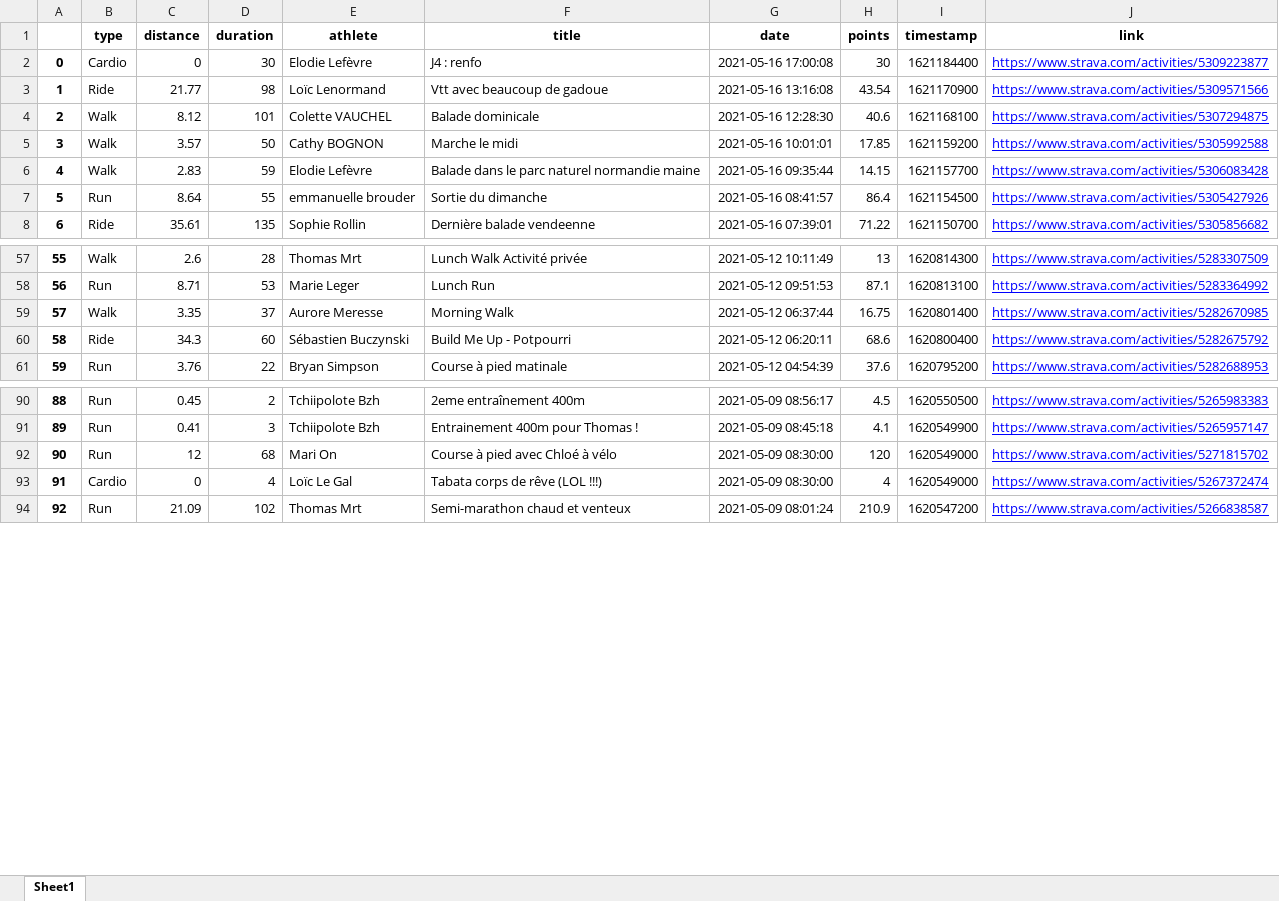
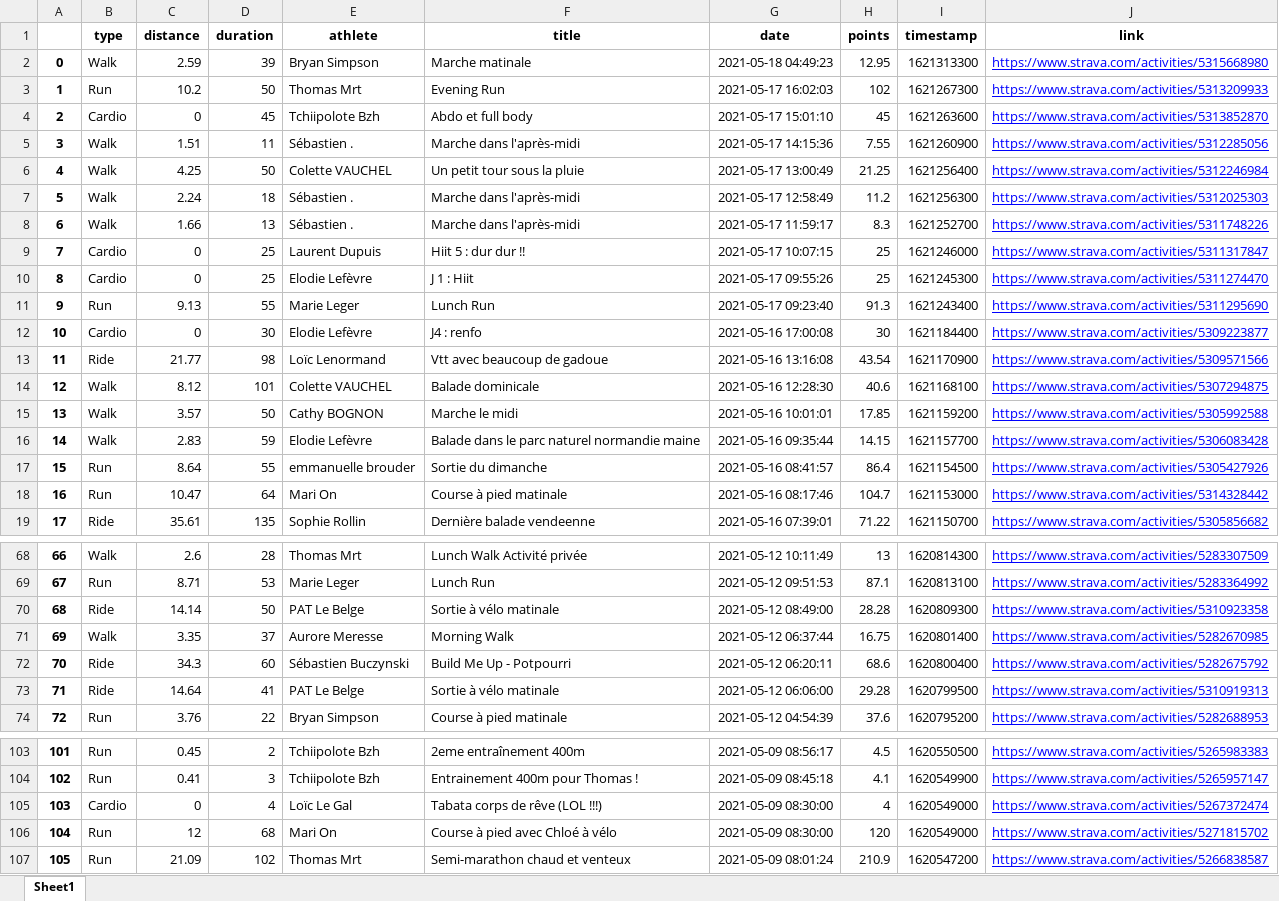
Before and after one commit to bcmb78/bcmb-site-hugo, an Excel workbook: content/defi/saved_activities.xlsx, sheet Sheet1, drawn as a sheet; only a part is shown, gaps mark what is left out; values as stored, in another font and other column widths than the file's, no borders; addresses are those after the commit; the diff names each change by its address in the sheet, - before the commit and + after, or states it on an @@ line.

```diff
--- a/content/defi/saved_activities.xlsx (sheet Sheet1)
+++ b/content/defi/saved_activities.xlsx (sheet Sheet1)
+row 2: 0 | Walk | 2.59 | 39 | Bryan Simpson | Marche matinale | 2021-05-18 04:49:23 | 12.95 | 1621313300 | https://www.strava.com/activities/5315668980
+row 3: 1 | Run | 10.2 | 50 | Thomas Mrt | Evening Run | 2021-05-17 16:02:03 | 102 | 1621267300 | https://www.strava.com/activities/5313209933
+row 4: 2 | Cardio | 0 | 45 | Tchiipolote Bzh | Abdo et full body | 2021-05-17 15:01:10 | 45 | 1621263600 | https://www.strava.com/activities/5313852870
+row 5: 3 | Walk | 1.51 | 11 | Sébastien . | Marche dans l'après-midi | 2021-05-17 14:15:36 | 7.55 | 1621260900 | https://www.strava.com/activities/5312285056
+row 6: 4 | Walk | 4.25 | 50 | Colette VAUCHEL | Un petit tour sous la pluie | 2021-05-17 13:00:49 | 21.25 | 1621256400 | https://www.strava.com/activities/5312246984
+row 7: 5 | Walk | 2.24 | 18 | Sébastien . | Marche dans l'après-midi | 2021-05-17 12:58:49 | 11.2 | 1621256300 | https://www.strava.com/activities/5312025303
+row 8: 6 | Walk | 1.66 | 13 | Sébastien . | Marche dans l'après-midi | 2021-05-17 11:59:17 | 8.3 | 1621252700 | https://www.strava.com/activities/5311748226
+row 9: 7 | Cardio | 0 | 25 | Laurent Dupuis | Hiit 5 : dur dur !! | 2021-05-17 10:07:15 | 25 | 1621246000 | https://www.strava.com/activities/5311317847
+row 10: 8 | Cardio | 0 | 25 | Elodie Lefèvre | J 1 : Hiit | 2021-05-17 09:55:26 | 25 | 1621245300 | https://www.strava.com/activities/5311274470
+row 11: 9 | Run | 9.13 | 55 | Marie Leger | Lunch Run | 2021-05-17 09:23:40 | 91.3 | 1621243400 | https://www.strava.com/activities/5311295690
@@ column A renumbered from row 12 down @@
+row 18: 16 | Run | 10.47 | 64 | Mari On | Course à pied matinale | 2021-05-16 08:17:46 | 104.7 | 1621153000 | https://www.strava.com/activities/5314328442
+row 70: 68 | Ride | 14.14 | 50 | PAT Le Belge | Sortie à vélo matinale | 2021-05-12 08:49:00 | 28.28 | 1620809300 | https://www.strava.com/activities/5310923358
+row 73: 71 | Ride | 14.64 | 41 | PAT Le Belge | Sortie à vélo matinale | 2021-05-12 06:06:00 | 29.28 | 1620799500 | https://www.strava.com/activities/5310919313
@@ row 92 moved to row 106: 104 @@
```
Also changed, not shown: 5 other files.
